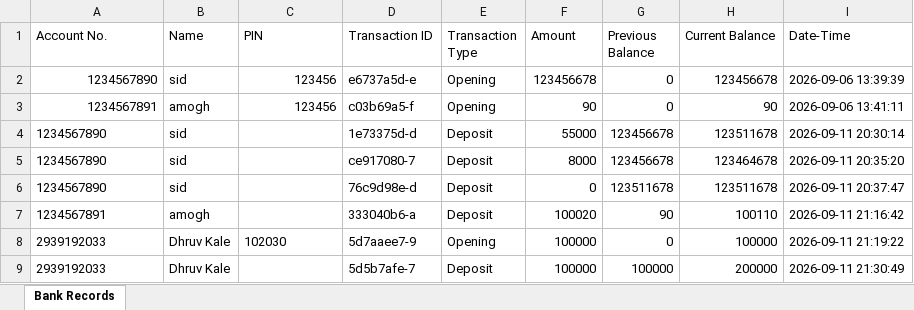
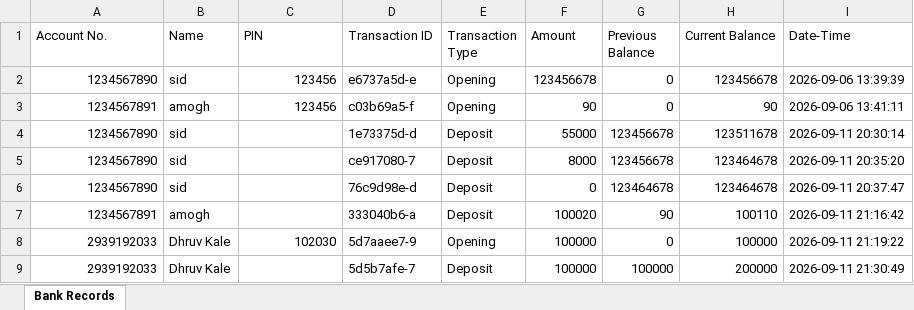
Before and after one commit to Sid-DevTech/Side_projects, an Excel workbook: Bank_Mgmt/bank_records.xlsx, sheet Bank Records, drawn as a sheet; values as stored, in another font and other column widths than the file's, no borders; the diff names each change by its address in the sheet, - before the commit and + after, or states it on an @@ line.

Commit message:
Added some functions and fixed deposit,balance

```diff
--- a/Bank_Mgmt/bank_records.xlsx (sheet Bank Records)
+++ b/Bank_Mgmt/bank_records.xlsx (sheet Bank Records)
-A4:A9 alignment: left
+A4:A9 alignment: right
-G6 (Previous Balance): 123511678
+G6 (Previous Balance): 123464678
-H6 (Current Balance): 123511678
+H6 (Current Balance): 123464678
-C8 alignment: left
+C8 alignment: right
```
Also changed, not shown: 1 other file.
